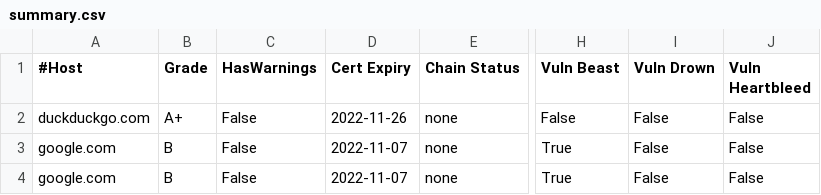
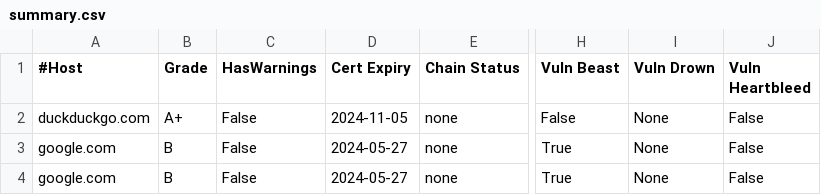
Before and after one commit to kyhau/ssllabs-scan, a CSV file: sample/summary.csv, drawn as a sheet; only a part is shown, gaps mark what is left out; the diff names each change by its address in the sheet, - before the commit and + after, or states it on an @@ line.

Commit message:
Subset drownVulnerable, support Python 3.12 (#198)
- Update code to handle [SSL Labs – Sunsetting DROWN Test](https://notifications.qualys.com/product/2024/03/28/ssl-labs-sunsetting-drown-test) (#195). Now `Vuln Drown` returns `None` in csv and html reports.
- Support Python 3.12
- No longer support Python 3.8

```diff
--- a/sample/summary.csv
+++ b/sample/summary.csv
-D2 (Cert Expiry): 2022-11-26
+D2 (Cert Expiry): 2024-11-05
-I2:I4 (Vuln Drown): False
+I2:I4 (Vuln Drown): None
-D3:D4 (Cert Expiry): 2022-11-07
+D3:D4 (Cert Expiry): 2024-05-27
```
Also changed, not shown: 8 other files.
